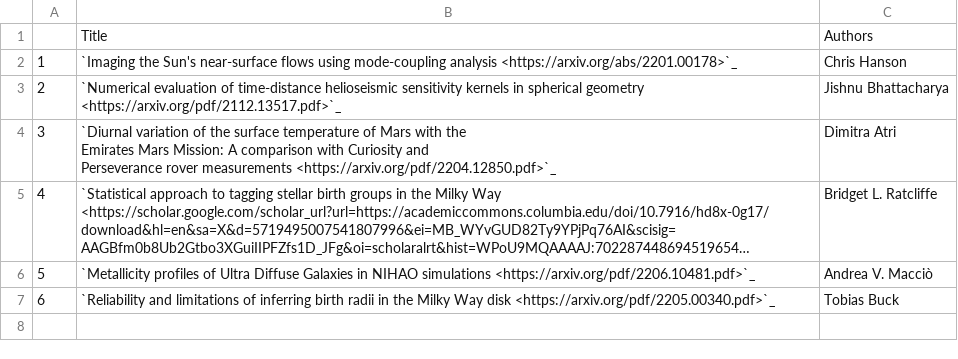
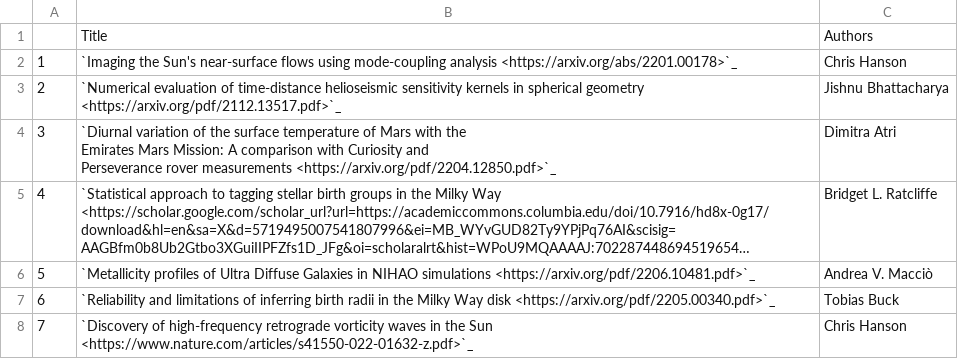
Before and after one commit to NYUAD-CRC/crc-docs, a CSV file: source/hpc/research/data/physics-2022.csv, drawn as a sheet; long unchanged cells end in …; the diff names each change by its address in the sheet, - before the commit and + after, or states it on an @@ line.

Commit message:
Adding publication (Discovery of high-frequency retrograde vorticity waves in the Sun)

```diff
--- a/source/hpc/research/data/physics-2022.csv
+++ b/source/hpc/research/data/physics-2022.csv
+row 8: 7 | `Discovery of high-frequency retrograde vorticity waves in the Sun <https://www.nature.com/articles/s41550-022-01632-z.pdf>`_ | Chris Hanson
```
